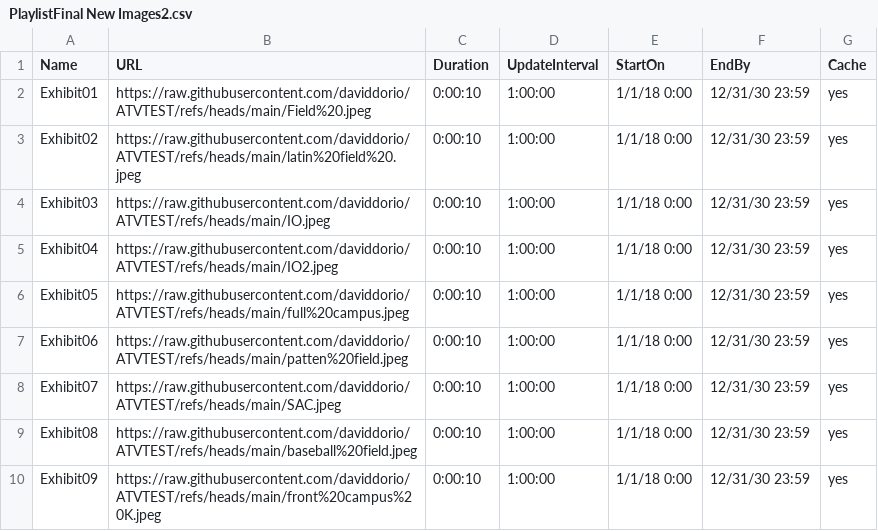
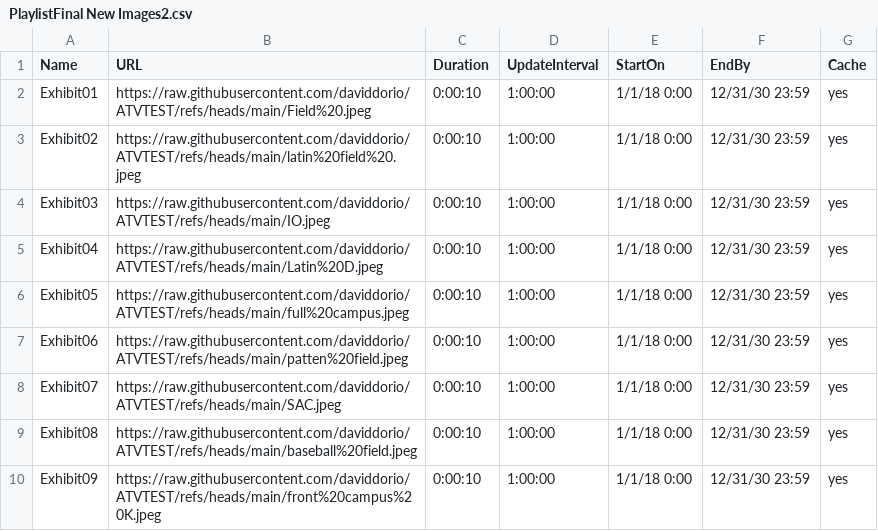
Before and after one commit to daviddorio/ATVTEST, a CSV file: PlaylistFinal New Images2.csv, drawn as a sheet.

Commit message:
Add files via upload

```diff
--- a/PlaylistFinal New Images2.csv
+++ b/PlaylistFinal New Images2.csv
@@ -4,3 +4,3 @@ Exhibit02,https://raw.githubusercontent.com/daviddorio/ATVTEST/refs/heads/main/l
 Exhibit03,https://raw.githubusercontent.com/daviddorio/ATVTEST/refs/heads/main/IO.jpeg,0:00:10,1:00:00,1/1/18 0:00,12/31/30 23:59,yes
-Exhibit04,https://raw.githubusercontent.com/daviddorio/ATVTEST/refs/heads/main/IO2.jpeg,0:00:10,1:00:00,1/1/18 0:00,12/31/30 23:59,yes
+Exhibit04,https://raw.githubusercontent.com/daviddorio/ATVTEST/refs/heads/main/Latin%20D.jpeg,0:00:10,1:00:00,1/1/18 0:00,12/31/30 23:59,yes
 Exhibit05,https://raw.githubusercontent.com/daviddorio/ATVTEST/refs/heads/main/full%20campus.jpeg,0:00:10,1:00:00,1/1/18 0:00,12/31/30 23:59,yes
```
